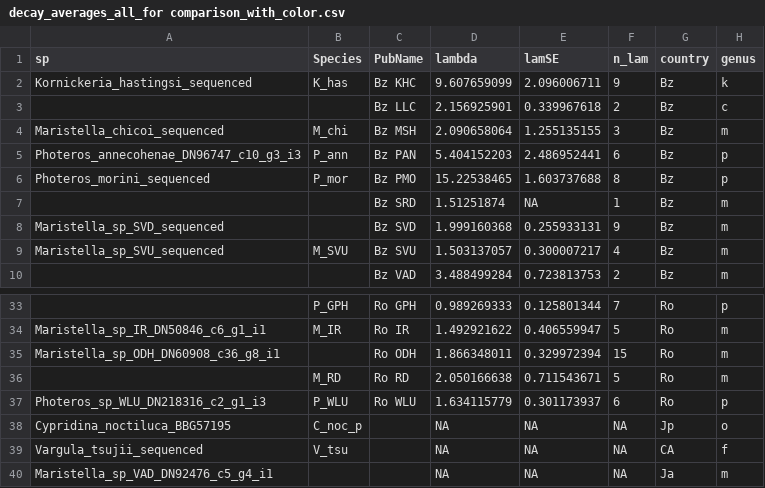
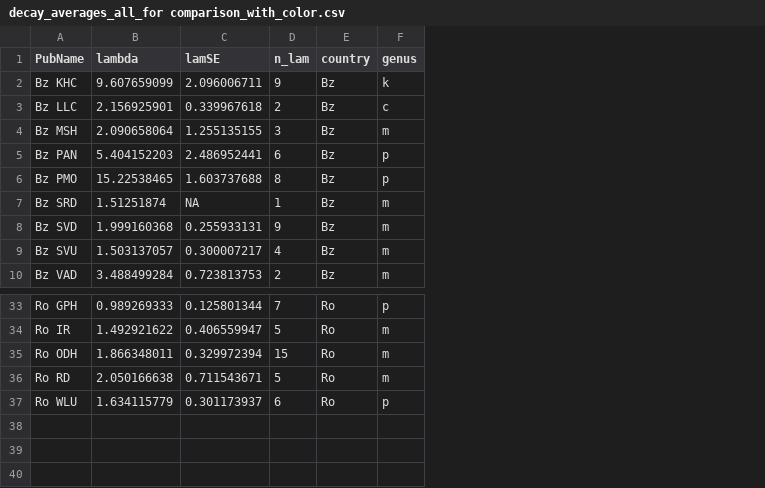
Before and after one commit to ostratodd/Cypridinidae_Emission, a CSV file: Raw Data/expression-kinetics/decay_averages_all_for comparison_with_color.csv, drawn as a sheet; only a part is shown, gaps mark what is left out; the diff names each change by its address in the sheet, - before the commit and + after, or states it on an @@ line.

```diff
--- a/Raw Data/expression-kinetics/decay_averages_all_for comparison_with_color.csv
+++ b/Raw Data/expression-kinetics/decay_averages_all_for comparison_with_color.csv
-column A (sp), rows 2-9: Kornickeria_hastingsi_sequenced |  | Maristella_chicoi_sequenced | Photeros_annecohenae_DN96747_c10_g3_i3 | Photeros_morini_sequenced |  | Maristella_sp_SVD_sequenced | Maristella_sp_SVU_sequenced; rows 34-37: Maristella_sp_IR_DN50846_c6_g1_i1 | Maristella_sp_ODH_DN60908_c36_g8_i1 |  | Photeros_sp_WLU_DN218316_c2_g1_i3
-column B (Species), rows 2-9: K_has |  | M_chi | P_ann | P_mor |  |  | M_SVU; rows 33-37: P_GPH | M_IR |  | M_RD | P_WLU
-row 38: Cypridina_noctiluca_BBG57195 | C_noc_p |  | NA | NA | NA | Jp | o
-row 39: Vargula_tsujii_sequenced | V_tsu |  | NA | NA | NA | CA | f
-row 40: Maristella_sp_VAD_DN92476_c5_g4_i1 |  |  | NA | NA | NA | Ja | m
```
Also changed, not shown: 4 other files.
